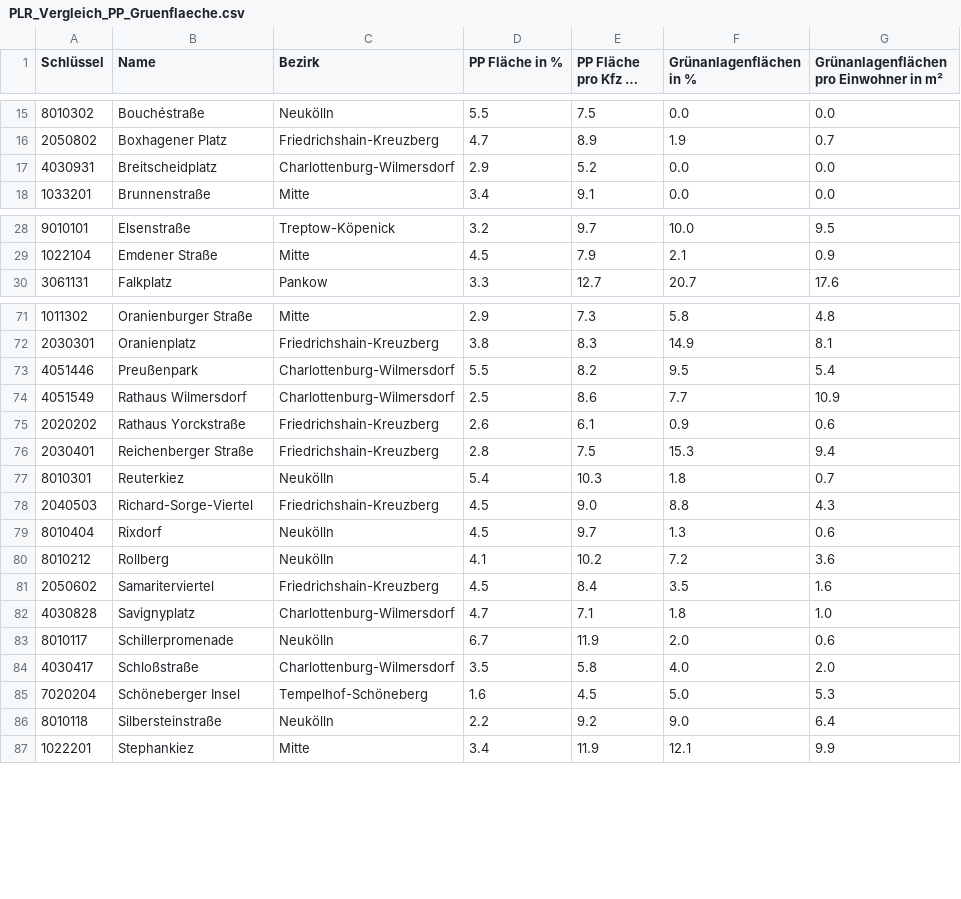
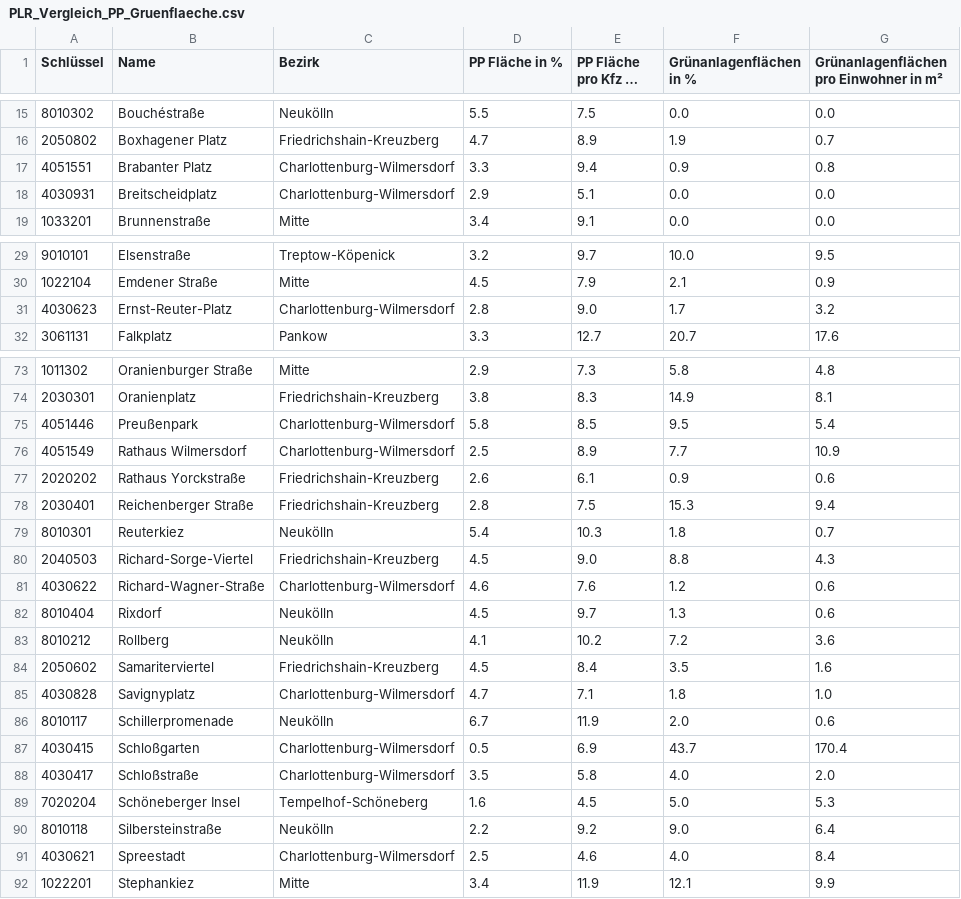
Before and after one commit to hanshack/parkplatztransform-data-analysis, a CSV file: data/out/PLR_Vergleich_PP_Gruenflaeche.csv, drawn as a sheet; only a part is shown, gaps mark what is left out; long unchanged cells end in …; addresses are those after the commit; the diff covers the shown part only; the diff names each change by its address in the sheet, - before the commit and + after, or states it on an @@ line.

```diff
--- a/data/out/PLR_Vergleich_PP_Gruenflaeche.csv
+++ b/data/out/PLR_Vergleich_PP_Gruenflaeche.csv
+row 17: 4051551 | Brabanter Platz | Charlottenburg-Wilmersdorf | 3.3 | 9.4 | 0.9 | 0.8
-E18 (PP Fläche pro Kfz in m²): 5.2
+E18 (PP Fläche pro Kfz in m²): 5.1
+row 31: 4030623 | Ernst-Reuter-Platz | Charlottenburg-Wilmersdorf | 2.8 | 9.0 | 1.7 | 3.2
-D75 (PP Fläche in %): 5.5
+D75 (PP Fläche in %): 5.8
-E75 (PP Fläche pro Kfz in m²): 8.2
+E75 (PP Fläche pro Kfz in m²): 8.5
-E76 (PP Fläche pro Kfz in m²): 8.6
+E76 (PP Fläche pro Kfz in m²): 8.9
+row 81: 4030622 | Richard-Wagner-Straße | Charlottenburg-Wilmersdorf | 4.6 | 7.6 | 1.2 | 0.6
+row 87: 4030415 | Schloßgarten | Charlottenburg-Wilmersdorf | 0.5 | 6.9 | 43.7 | 170.4
+row 91: 4030621 | Spreestadt | Charlottenburg-Wilmersdorf | 2.5 | 4.6 | 4.0 | 8.4
```
Also changed, not shown: 1 added row and 2 edited cells elsewhere in this file, data/out/PLR_PP_Durchschnitt.csv, data/out/PLR_PP_Flaeche_Strassenverkehr.csv, 6 other files.
